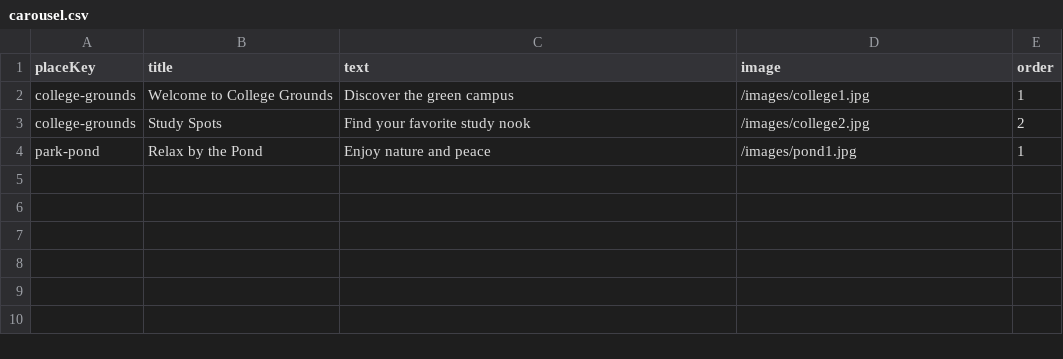
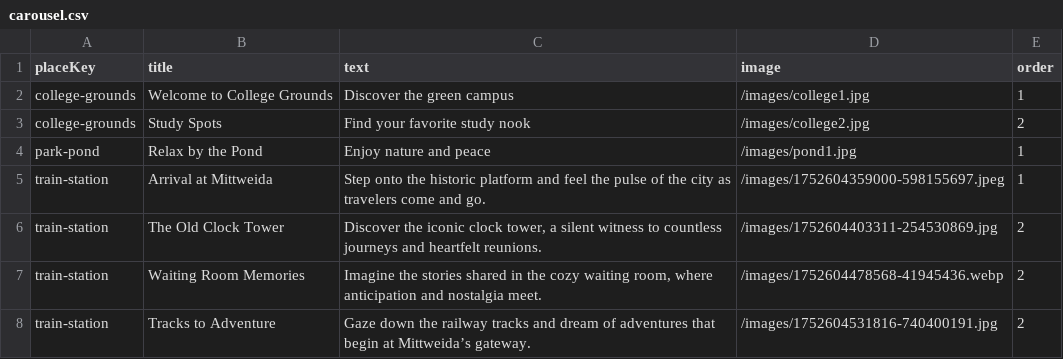
Before and after one commit to sanitaravel/mittweida, a CSV file: backend/data/carousel.csv, drawn as a sheet; the diff names each change by its address in the sheet, - before the commit and + after, or states it on an @@ line.

```diff
--- a/backend/data/carousel.csv
+++ b/backend/data/carousel.csv
+row 5: train-station | Arrival at Mittweida | Step onto the historic platform and feel the pulse of the city as travelers come and go. | /images/1752604359000-598155697.jpeg | 1
+row 6: train-station | The Old Clock Tower | Discover the iconic clock tower, a silent witness to countless journeys and heartfelt reunions. | /images/1752604403311-254530869.jpg | 2
+row 7: train-station | Waiting Room Memories | Imagine the stories shared in the cozy waiting room, where anticipation and nostalgia meet. | /images/1752604478568-41945436.webp | 2
+row 8: train-station | Tracks to Adventure | Gaze down the railway tracks and dream of adventures that begin at Mittweida’s gateway. | /images/1752604531816-740400191.jpg | 2
```
Also changed, not shown: 20 other files.
